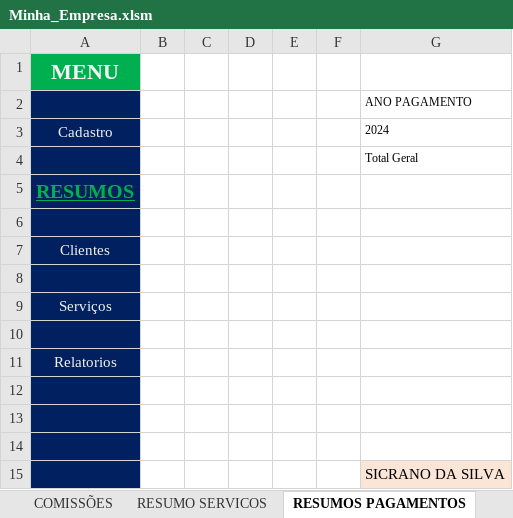
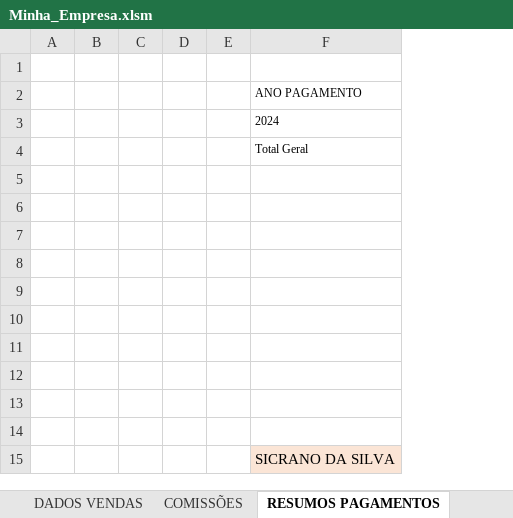
Before and after one commit to Guerreiro015/ALURA, an Excel workbook: Minha_Empresa.xlsm, sheet RESUMOS PAGAMENTOS, drawn as a sheet; only a part is shown; values as stored, in another font and other column widths than the file's, no borders; charts and pictures not drawn; removed rows and columns are numbered as before the commit, all else as after; the diff names each change by its address in the sheet, - before the commit and + after, or states it on an @@ line.

```diff
--- a/Minha_Empresa.xlsm (sheet RESUMOS PAGAMENTOS)
+++ b/Minha_Empresa.xlsm (sheet RESUMOS PAGAMENTOS)
-column A (Cadastro), row 1: MENU; rows 5-11: RESUMOS |  | Clientes |  | Serviços |  | Relatorios
+column A, empty
-column F, empty
```
Also changed, not shown: sheet DADOS VENDAS, sheet RESUMO SERVICOS, sheet SERVIÇOS, sheet RESUMOS COMISSÕES, other sheet tabs, formulas that keep their value, charts or pictures.
